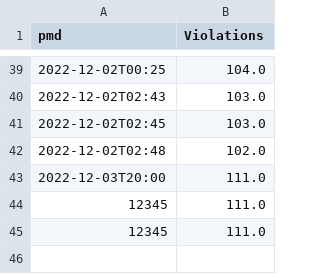
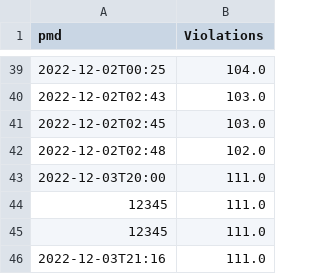
Before and after one commit to TernityIV/CS350-GroupProject-Website, a CSV file: pmd.csv, drawn as a sheet; only a part is shown, gaps mark what is left out; the diff names each change by its address in the sheet, - before the commit and + after, or states it on an @@ line.

```diff
--- a/pmd.csv
+++ b/pmd.csv
+row 46: 2022-12-03T21:16 | 111.0
```
Also changed, not shown: tests.csv, 21 other files.
